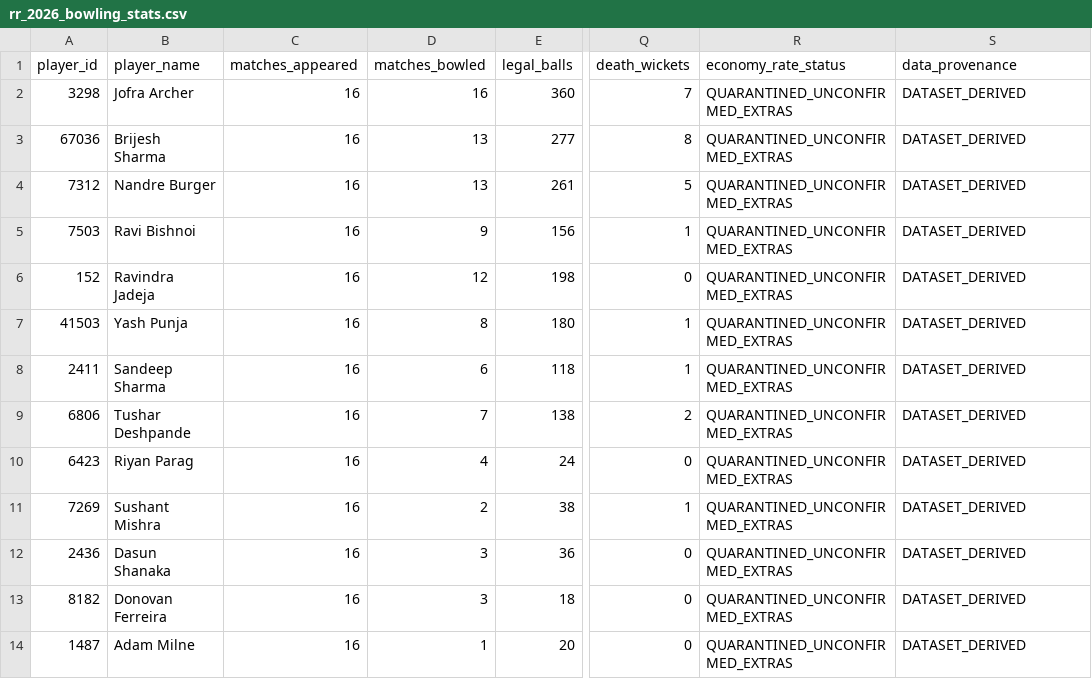
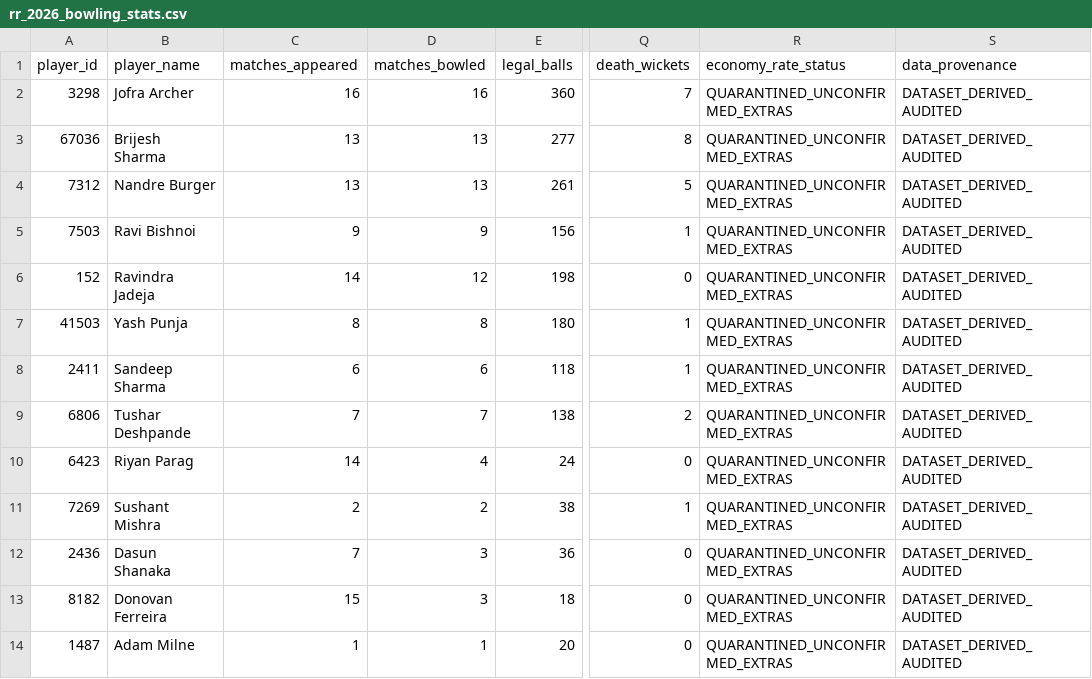
Before and after one commit to sakthimanoj0706/playersanalysis, a CSV file: data/outputs/v3/rr_2026_bowling_stats.csv, drawn as a sheet; only a part is shown, gaps mark what is left out; the diff names each change by its address in the sheet, - before the commit and + after, or states it on an @@ line.

```diff
--- a/data/outputs/v3/rr_2026_bowling_stats.csv
+++ b/data/outputs/v3/rr_2026_bowling_stats.csv
-S2:S14 (data_provenance): DATASET_DERIVED
+S2:S14 (data_provenance): DATASET_DERIVED_AUDITED
-C3:C4 (matches_appeared): 16
+C3:C4 (matches_appeared): 13
-C5 (matches_appeared): 16
+C5 (matches_appeared): 9
-C6 (matches_appeared): 16
+C6 (matches_appeared): 14
-C7 (matches_appeared): 16
+C7 (matches_appeared): 8
-C8 (matches_appeared): 16
+C8 (matches_appeared): 6
-C9 (matches_appeared): 16
+C9 (matches_appeared): 7
-C10 (matches_appeared): 16
+C10 (matches_appeared): 14
-C11 (matches_appeared): 16
+C11 (matches_appeared): 2
-C12 (matches_appeared): 16
+C12 (matches_appeared): 7
-C13 (matches_appeared): 16
+C13 (matches_appeared): 15
-C14 (matches_appeared): 16
+C14 (matches_appeared): 1
```
Also changed, not shown: data/outputs/v3/RR_PLAYER_FIT.csv, data/outputs/v3/rr_2026_batting_stats.csv, 21 other files.
